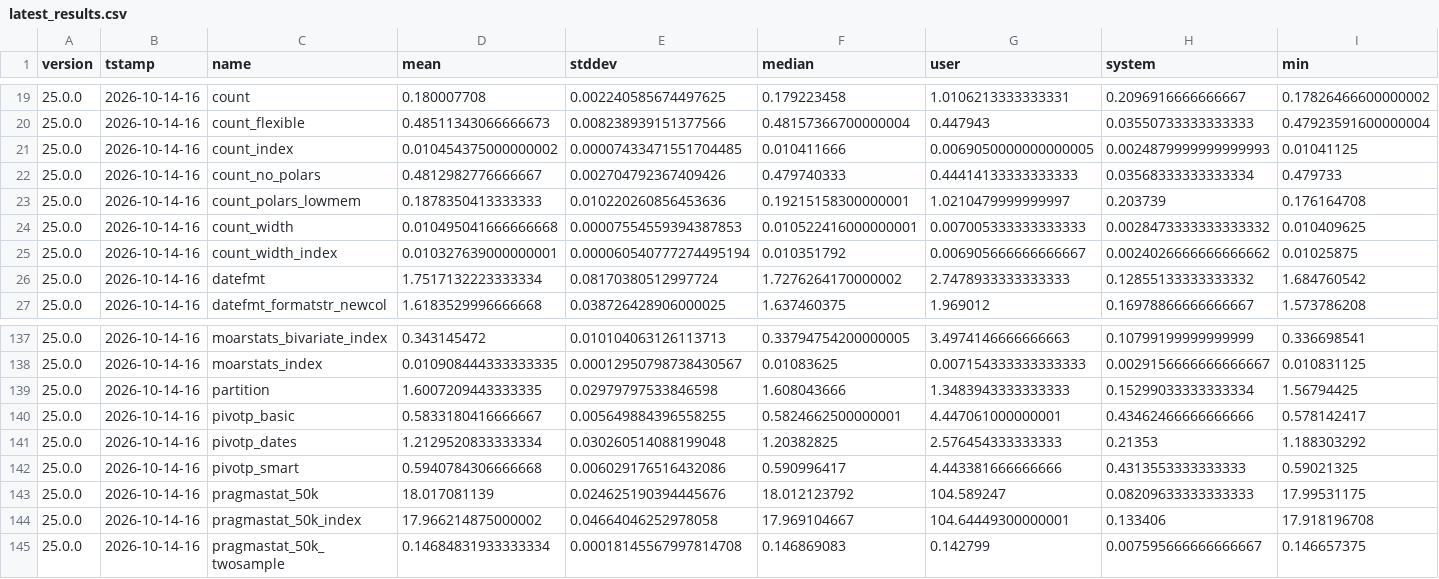
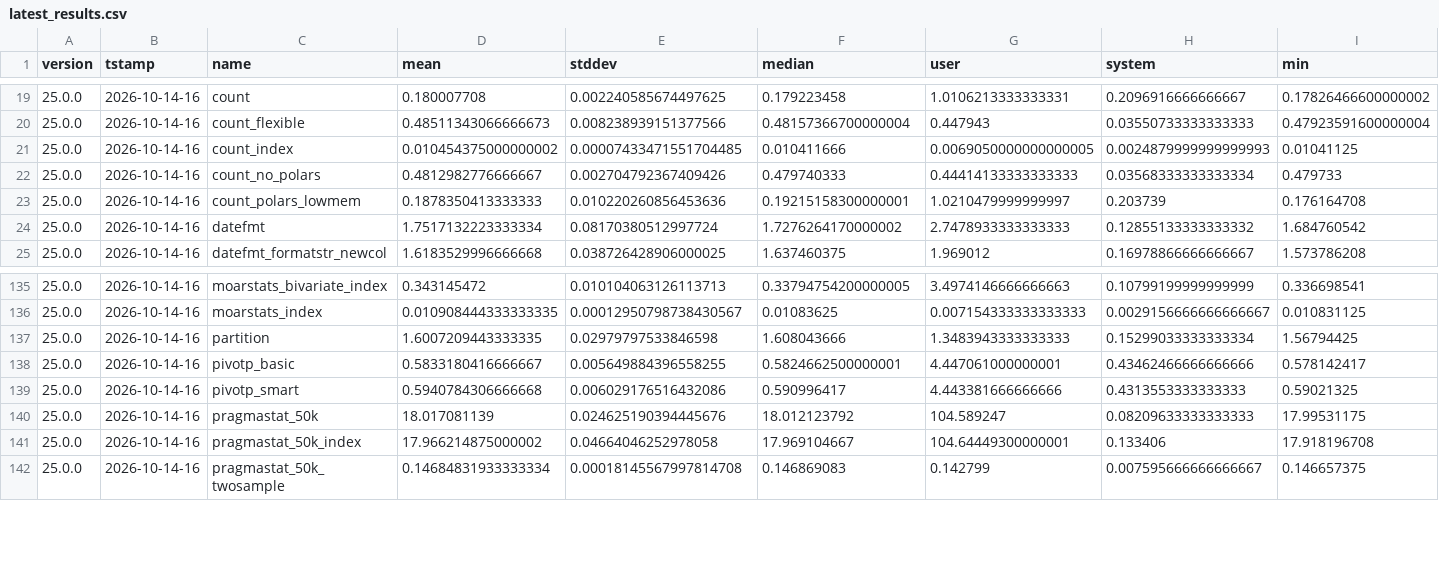
Before and after one commit to dathere/qsv, a CSV file: scripts/results/latest_results.csv, drawn as a sheet; only a part is shown, gaps mark what is left out; rows hold the shown columns only; the diff names each change by its address in the sheet, - before the commit and + after, or states it on an @@ line.

```diff
--- a/scripts/results/latest_results.csv
+++ b/scripts/results/latest_results.csv
-row 24: 25.0.0 | 2026-10-14-16 | count_width | 0.010495041666666668 | 0.00007554559394387853 | 0.010522416000000001 | 0.007005333333333333 | 0.0028473333333333332 | 0.010409625
-row 25: 25.0.0 | 2026-10-14-16 | count_width_index | 0.010327639000000001 | 0.000060540777274495194 | 0.010351792 | 0.006905666666666667 | 0.0024026666666666662 | 0.01025875
-row 141: 25.0.0 | 2026-10-14-16 | pivotp_dates | 1.2129520833333334 | 0.030260514088199048 | 1.20382825 | 2.576454333333333 | 0.21353 | 1.188303292
```
Also changed, not shown: 3 other files.
